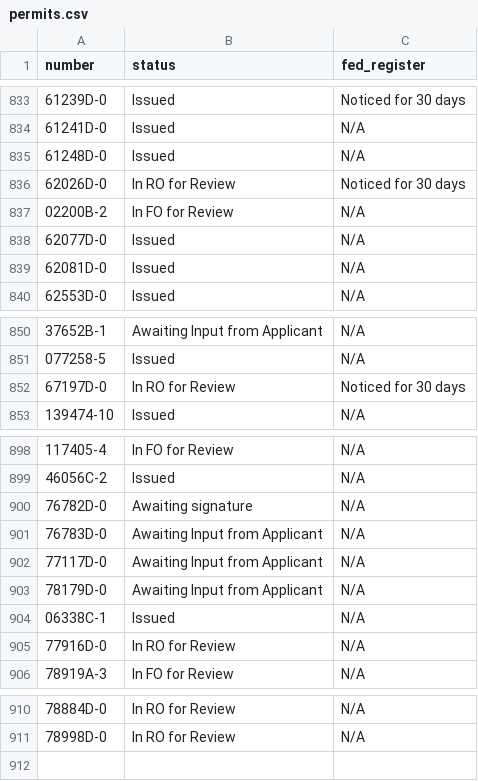
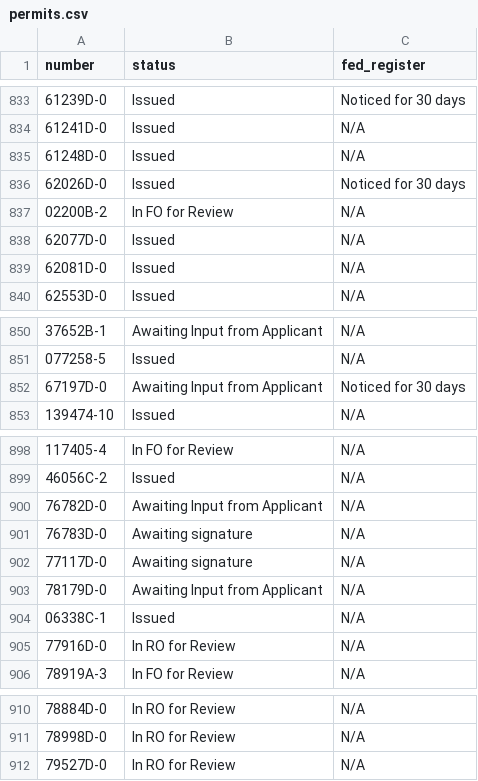
Before and after one commit to ktaylor63/southeast, a CSV file: src/data/permits.csv, drawn as a sheet; only a part is shown, gaps mark what is left out.

Commit message:
Update permit data

```diff
--- a/src/data/permits.csv
+++ b/src/data/permits.csv
@@ -835,3 +835,3 @@
 61248D-0,Issued,N/A,,,,,,,,,,,,,,,,,,,,
-62026D-0,In RO for Review,Noticed for 30 days,,,,,,,,,,,,,,,,,,,,
+62026D-0,Issued,Noticed for 30 days,,,,,,,,,,,,,,,,,,,,
 02200B-2,In FO for Review,N/A,,,,,,,,,,,,,,,,,,,,
@@ -851,3 +851,3 @@
 077258-5,Issued,N/A,,,,,,,,,,,,,,,,,,,,
-67197D-0,In RO for Review,Noticed for 30 days,,,,,,,,,,,,,,,,,,,,
+67197D-0,Awaiting Input from Applicant,Noticed for 30 days,,,,,,,,,,,,,,,,,,,,
 139474-10,Issued,N/A,,,,,,,,,,,,,,,,,,,,
@@ -899,5 +899,5 @@
 46056C-2,Issued,N/A,,,,,,,,,,,,,,,,,,,,
-76782D-0,Awaiting signature,N/A,,,,,,,,,,,,,,,,,,,,
-76783D-0,Awaiting Input from Applicant,N/A,,,,,,,,,,,,,,,,,,,,
-77117D-0,Awaiting Input from Applicant,N/A,,,,,,,,,,,,,,,,,,,,
+76782D-0,Awaiting Input from Applicant,N/A,,,,,,,,,,,,,,,,,,,,
+76783D-0,Awaiting signature,N/A,,,,,,,,,,,,,,,,,,,,
+77117D-0,Awaiting signature,N/A,,,,,,,,,,,,,,,,,,,,
 78179D-0,Awaiting Input from Applicant,N/A,,,,,,,,,,,,,,,,,,,,
@@ -911 +911,2 @@
 78998D-0,In RO for Review,N/A,,,,,,,,,,,,,,,,,,,,
+79527D-0,In RO for Review,N/A,,,,,,,,,,,,,,,,,,,,
```
